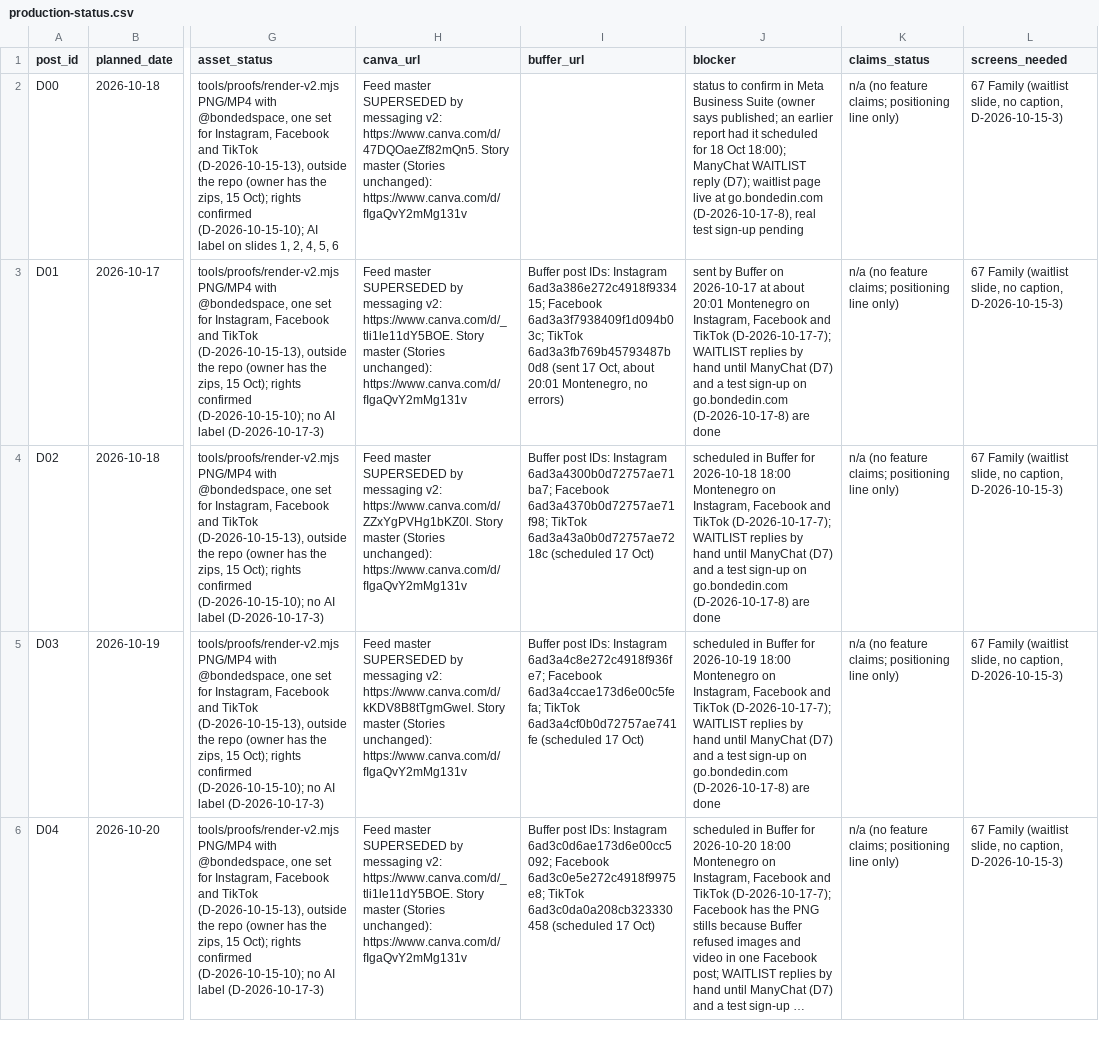
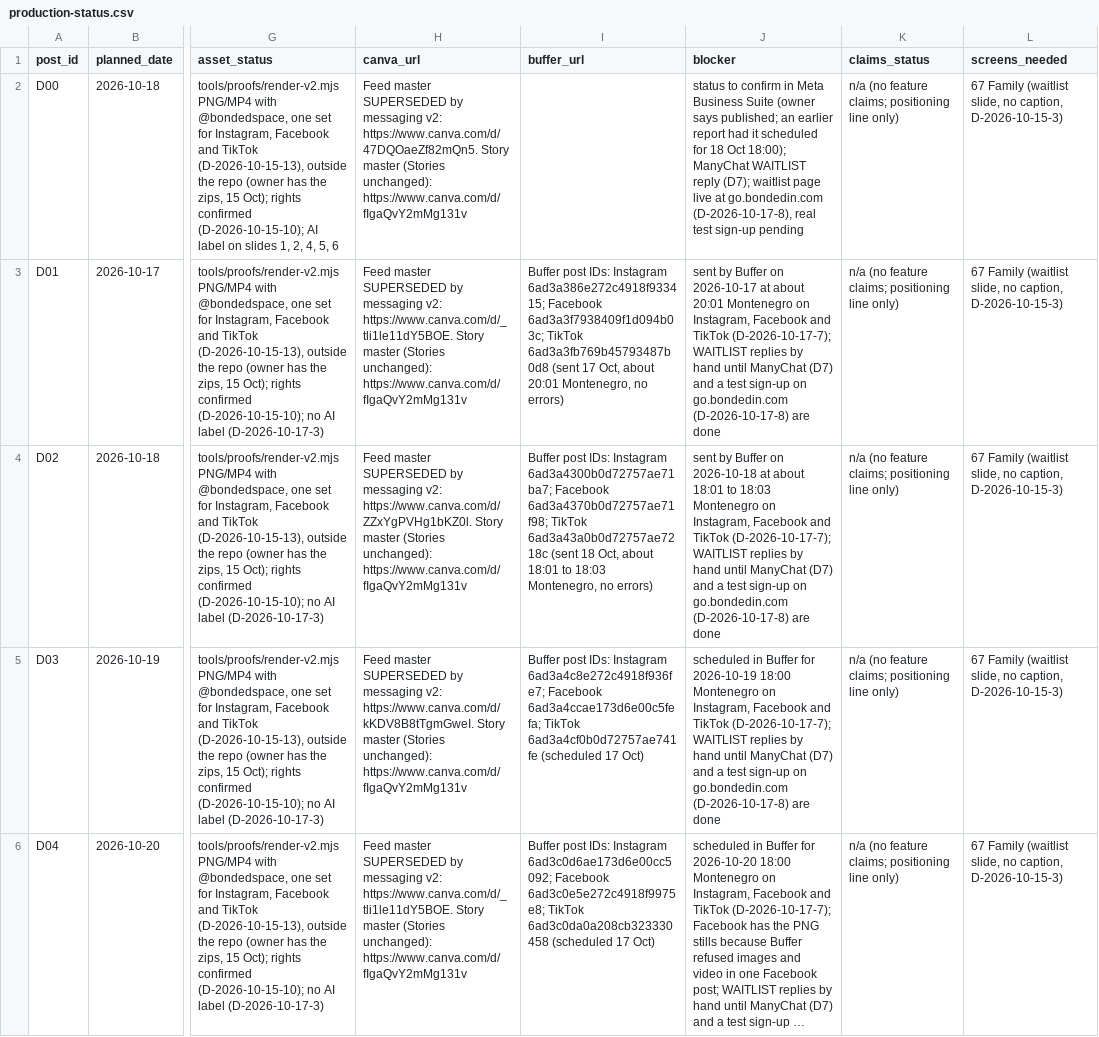
Before and after one commit to JFilip25/bonded-marketing-os, a CSV file: ops/production-status.csv, drawn as a sheet; only a part is shown, gaps mark what is left out; long unchanged cells end in …; the diff covers the shown part only; the diff names each change by its address in the sheet, - before the commit and + after, or states it on an @@ line.

```diff
--- a/ops/production-status.csv
+++ b/ops/production-status.csv
-I4 (buffer_url): …TikTok 6ad3a43a0b0d72757ae7218c (scheduled 17 Oct)
+I4 (buffer_url): …TikTok 6ad3a43a0b0d72757ae7218c (sent 18 Oct, about 18:01 to 18:03 Montenegro, no errors)
-J4 (blocker): scheduled in Buffer for 2026-10-18 18:00 Montenegro on…
+J4 (blocker): sent by Buffer on 2026-10-18 at about 18:01 to 18:03 Montenegro on…
```
Also changed, not shown: 2 edited cells elsewhere in this file.
